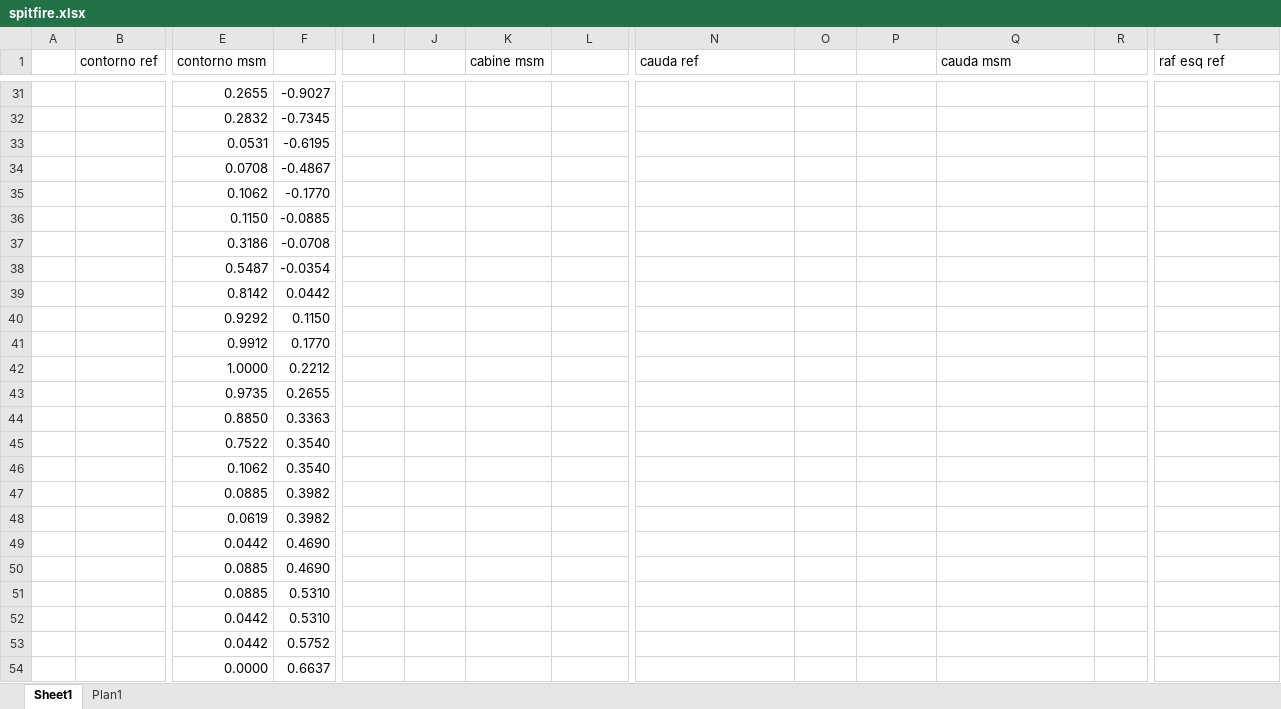
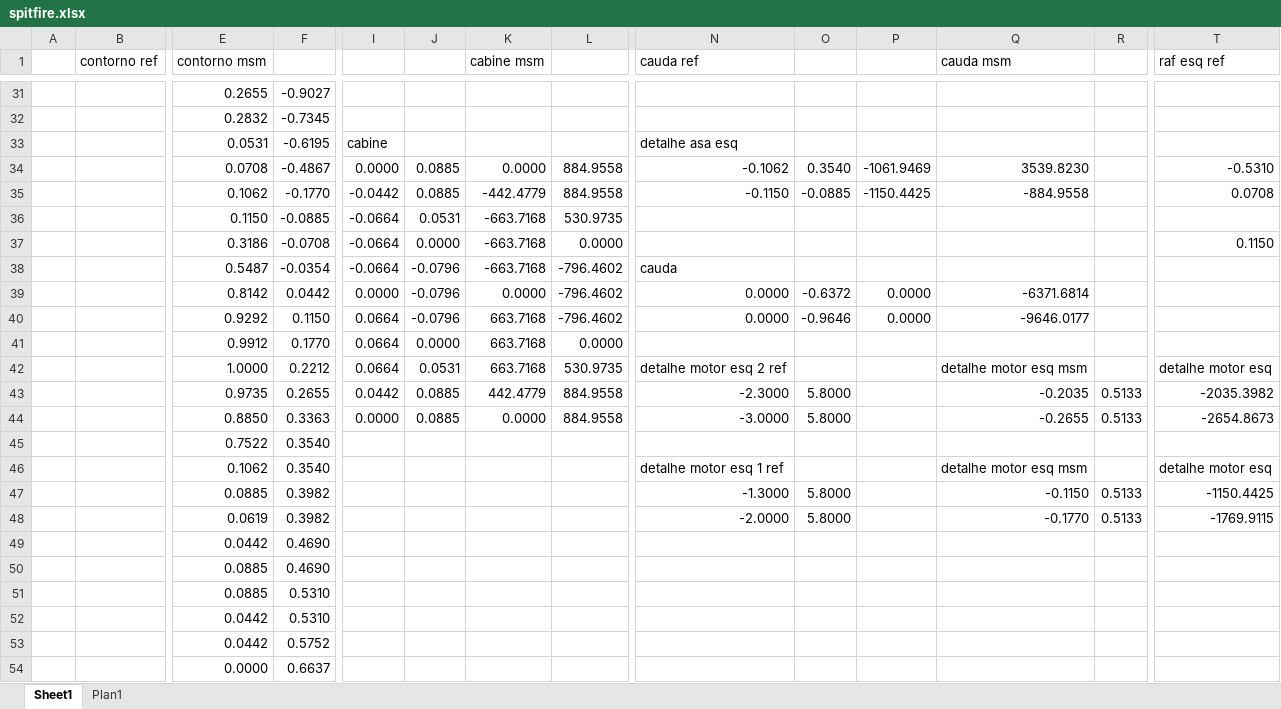
Before and after one commit to jmmccota/CG-Tp1, an Excel workbook: spitfire.xlsx, sheet Sheet1, drawn as a sheet; only a part is shown, gaps mark what is left out; values as stored, in another font and other column widths than the file's, no borders; charts and pictures not drawn; removed rows and columns are numbered as before the commit, all else as after; rows hold the shown columns only; the diff names each change by its address in the sheet, - before the commit and + after, or states it on an @@ line.

Commit message:
consertado spitfire

```diff
--- a/spitfire.xlsx (sheet Sheet1)
+++ b/spitfire.xlsx (sheet Sheet1)
-I33: (empty)
+I33: cabine
-N33 (cauda ref): (empty)
+N33 (cauda ref): detalhe asa esq
-row 34:  |  | 0.0708 | -0.4867
-row 35:  |  | 0.1062 | -0.1770
-row 36:  |  | 0.1150 | -0.0885
-row 37:  |  | 0.3186 | -0.0708
-row 38:  |  | 0.5487 | -0.0354
-row 39:  |  | 0.8142 | 0.0442
-row 40:  |  | 0.9292 | 0.1150
-row 41:  |  | 0.9912 | 0.1770
-row 42:  |  | 1.0000 | 0.2212
-row 43:  |  | 0.9735 | 0.2655
-row 44:  |  | 0.8850 | 0.3363
+row 34:  |  | 0.0708 | -0.4867 | 0.0000 | 0.0885 | 0.0000 | 884.9558 | -0.1062 | 0.3540 | -1061.9469 | 3539.8230 |  | -0.5310
+row 35:  |  | 0.1062 | -0.1770 | -0.0442 | 0.0885 | -442.4779 | 884.9558 | -0.1150 | -0.0885 | -1150.4425 | -884.9558 |  | 0.0708
+row 36:  |  | 0.1150 | -0.0885 | -0.0664 | 0.0531 | -663.7168 | 530.9735
+row 37:  |  | 0.3186 | -0.0708 | -0.0664 | 0.0000 | -663.7168 | 0.0000 |  |  |  |  |  | 0.1150
+row 38:  |  | 0.5487 | -0.0354 | -0.0664 | -0.0796 | -663.7168 | -796.4602 | cauda
+row 39:  |  | 0.8142 | 0.0442 | 0.0000 | -0.0796 | 0.0000 | -796.4602 | 0.0000 | -0.6372 | 0.0000 | -6371.6814
+row 40:  |  | 0.9292 | 0.1150 | 0.0664 | -0.0796 | 663.7168 | -796.4602 | 0.0000 | -0.9646 | 0.0000 | -9646.0177
+row 41:  |  | 0.9912 | 0.1770 | 0.0664 | 0.0000 | 663.7168 | 0.0000
+row 42:  |  | 1.0000 | 0.2212 | 0.0664 | 0.0531 | 663.7168 | 530.9735 | detalhe motor esq 2 ref |  |  | detalhe motor esq msm |  | detalhe motor esq
+row 43:  |  | 0.9735 | 0.2655 | 0.0442 | 0.0885 | 442.4779 | 884.9558 | -2.3000 | 5.8000 |  | -0.2035 | 0.5133 | -2035.3982
+row 44:  |  | 0.8850 | 0.3363 | 0.0000 | 0.0885 | 0.0000 | 884.9558 | -3.0000 | 5.8000 |  | -0.2655 | 0.5133 | -2654.8673
-row 46:  |  | 0.1062 | 0.3540
-row 47:  |  | 0.0885 | 0.3982
-row 48:  |  | 0.0619 | 0.3982
+row 46:  |  | 0.1062 | 0.3540 |  |  |  |  | detalhe motor esq 1 ref |  |  | detalhe motor esq msm |  | detalhe motor esq
+row 47:  |  | 0.0885 | 0.3982 |  |  |  |  | -1.3000 | 5.8000 |  | -0.1150 | 0.5133 | -1150.4425
+row 48:  |  | 0.0619 | 0.3982 |  |  |  |  | -2.0000 | 5.8000 |  | -0.1770 | 0.5133 | -1769.9115
```
Also changed, not shown: charts or pictures, 1 other file.
